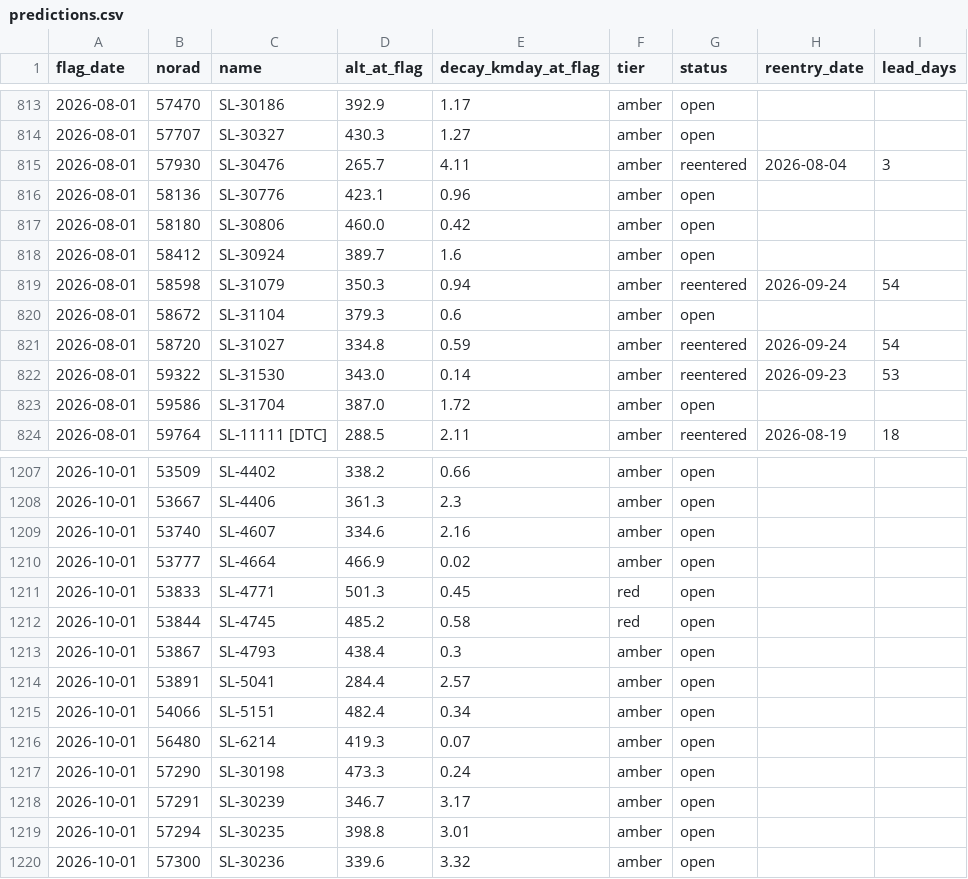
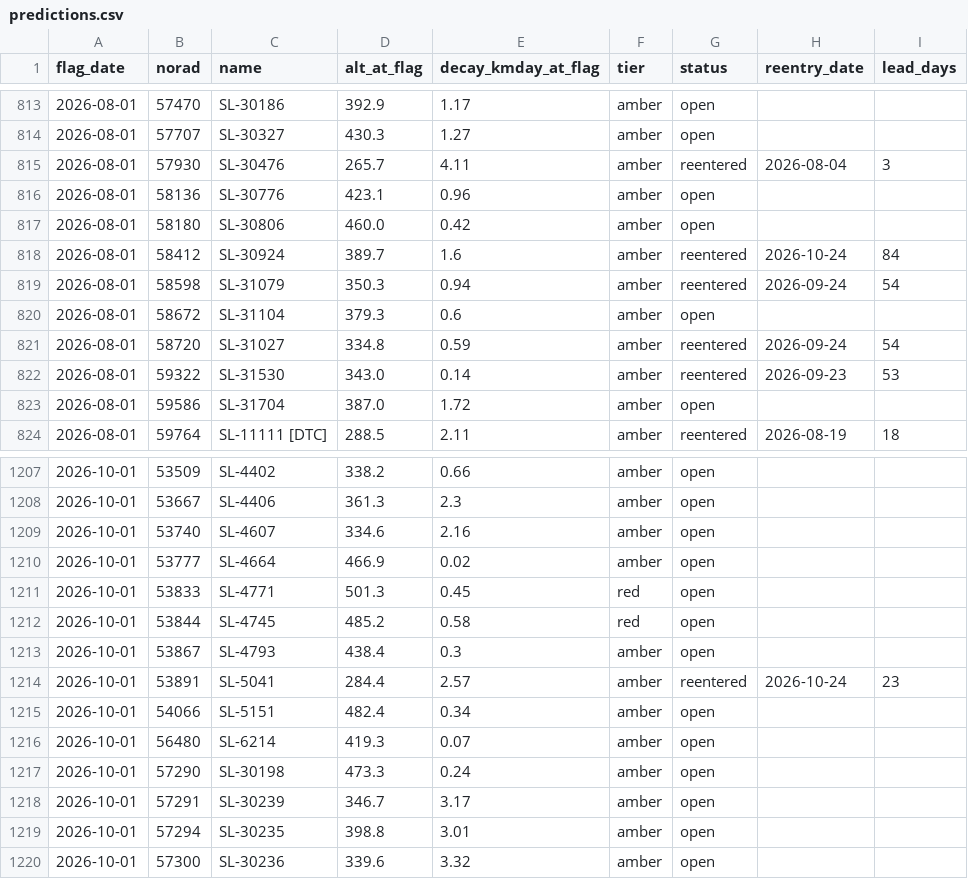
Before and after one commit to oren-speiser/fleet-capacity-radar, a CSV file: predictions.csv, drawn as a sheet; only a part is shown, gaps mark what is left out; the diff covers the shown part only.

```diff
--- a/predictions.csv
+++ b/predictions.csv
@@ -817,3 +817,3 @@ flag_date,norad,name,alt_at_flag,decay_kmday_at_flag,tier,status,reentry_date,le
 2026-08-01,58180,SL-30806,460.0,0.42,amber,open,,
-2026-08-01,58412,SL-30924,389.7,1.6,amber,open,,
+2026-08-01,58412,SL-30924,389.7,1.6,amber,reentered,2026-10-24,84
 2026-08-01,58598,SL-31079,350.3,0.94,amber,reentered,2026-09-24,54
@@ -1213,3 +1213,3 @@ flag_date,norad,name,alt_at_flag,decay_kmday_at_flag,tier,status,reentry_date,le
 2026-10-01,53867,SL-4793,438.4,0.3,amber,open,,
-2026-10-01,53891,SL-5041,284.4,2.57,amber,open,,
+2026-10-01,53891,SL-5041,284.4,2.57,amber,reentered,2026-10-24,23
 2026-10-01,54066,SL-5151,482.4,0.34,amber,open,,
```
Also changed, not shown: 15 edited cells elsewhere in this file, storm_log.csv, 2 other files.
